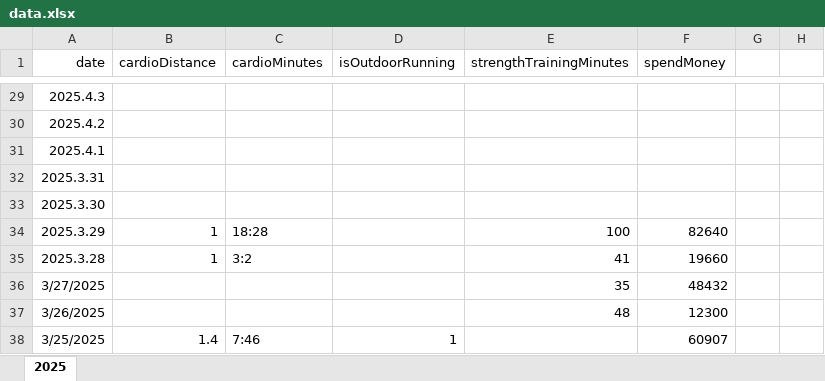
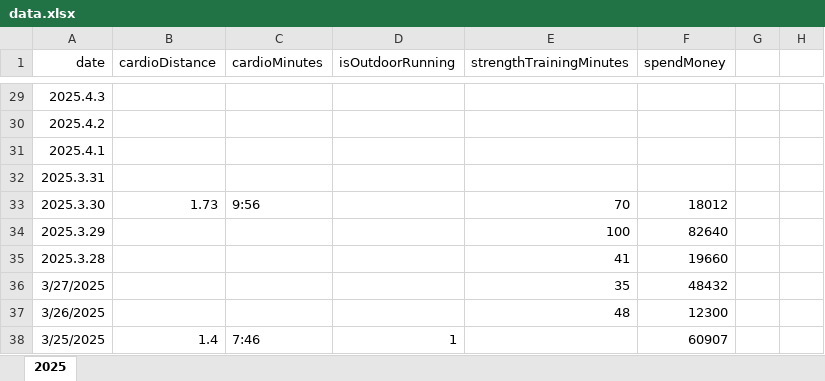
Before and after one commit to tesabel/tesabel.github.io, an Excel workbook: data/data.xlsx, sheet 2025, drawn as a sheet; only a part is shown, gaps mark what is left out; values as stored, in another font and other column widths than the file's, no borders; the diff names each change by its address in the sheet, - before the commit and + after, or states it on an @@ line.

```diff
--- a/data/data.xlsx (sheet 2025)
+++ b/data/data.xlsx (sheet 2025)
-B33 (cardioDistance): (empty)
+B33 (cardioDistance): 1.73
-C33 (cardioMinutes): (empty)
+C33 (cardioMinutes): 9:56
-E33 (strengthTrainingMinutes): (empty)
+E33 (strengthTrainingMinutes): 70
-F33 (spendMoney): (empty)
+F33 (spendMoney): 18012
-B34:B35 (cardioDistance): 1
+B34:B35 (cardioDistance): (empty)
-C34 (cardioMinutes): 18:28
+C34 (cardioMinutes): (empty)
-C35 (cardioMinutes): 3:2
+C35 (cardioMinutes): (empty)
```
Also changed, not shown: 1 other file.
